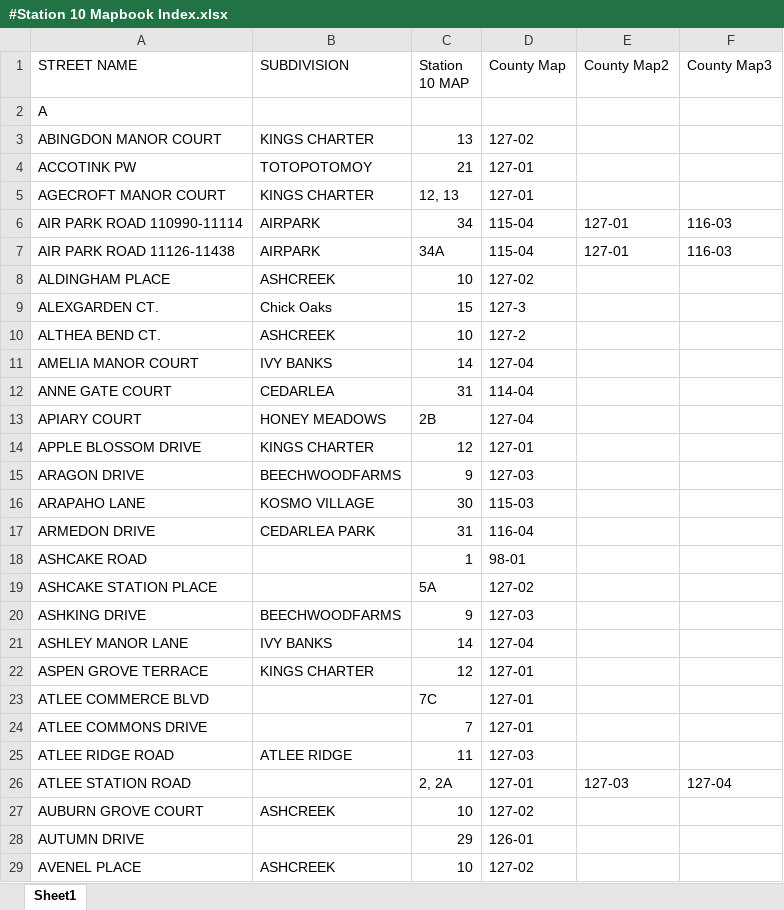
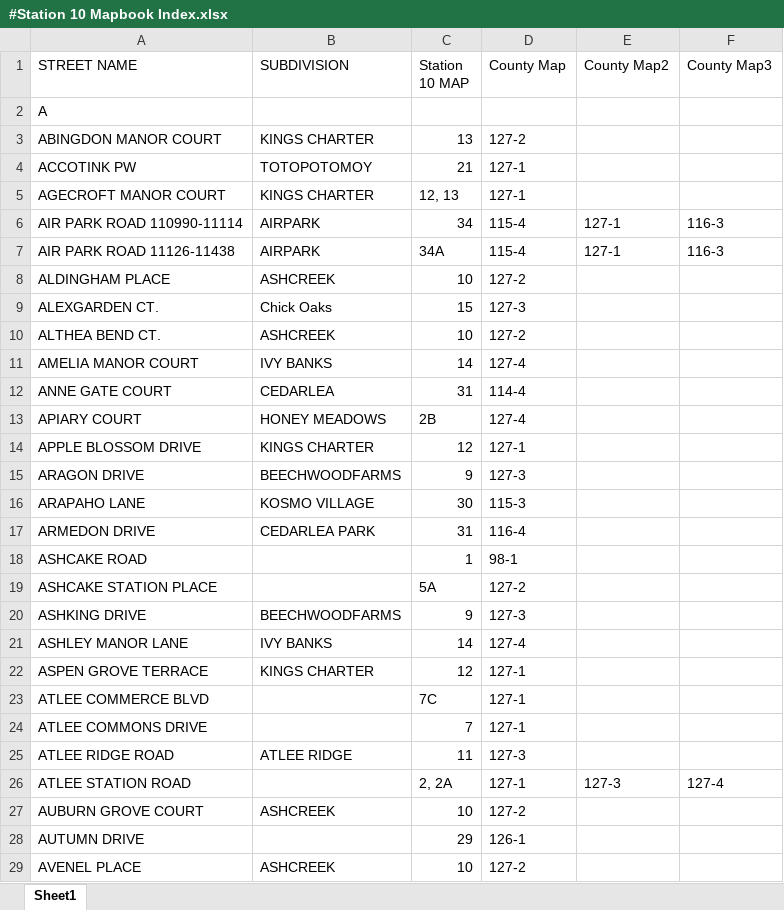
Before and after one commit to cvfd10/MapsMaster, an Excel workbook: #Current Station 10 Mapbook/#Station 10 Mapbook Index.xlsx, sheet Sheet1, drawn as a sheet; only a part is shown; values as stored, in another font and other column widths than the file's, no cell formats; table styles not drawn; the diff covers the shown part only; the diff names each change by its address in the sheet, - before the commit and + after, or states it on an @@ line.

```diff
--- a/#Current Station 10 Mapbook/#Station 10 Mapbook Index.xlsx (sheet Sheet1)
+++ b/#Current Station 10 Mapbook/#Station 10 Mapbook Index.xlsx (sheet Sheet1)
-D3 (County Map): 127-02
+D3 (County Map): 127-2
-D4:D5 (County Map): 127-01
+D4:D5 (County Map): 127-1
-D6:D7 (County Map): 115-04
+D6:D7 (County Map): 115-4
-E6:E7 (County Map2): 127-01
+E6:E7 (County Map2): 127-1
-F6:F7 (County Map3): 116-03
+F6:F7 (County Map3): 116-3
-D8 (County Map): 127-02
+D8 (County Map): 127-2
-D11 (County Map): 127-04
+D11 (County Map): 127-4
-D12 (County Map): 114-04
+D12 (County Map): 114-4
-D13 (County Map): 127-04
+D13 (County Map): 127-4
-D14 (County Map): 127-01
+D14 (County Map): 127-1
-D15 (County Map): 127-03
+D15 (County Map): 127-3
-D16 (County Map): 115-03
+D16 (County Map): 115-3
-D17 (County Map): 116-04
+D17 (County Map): 116-4
-D18 (County Map): 98-01
+D18 (County Map): 98-1
-D19 (County Map): 127-02
+D19 (County Map): 127-2
-D20 (County Map): 127-03
+D20 (County Map): 127-3
-D21 (County Map): 127-04
+D21 (County Map): 127-4
-D22:D24 (County Map): 127-01
+D22:D24 (County Map): 127-1
-D25 (County Map): 127-03
+D25 (County Map): 127-3
-D26 (County Map): 127-01
+D26 (County Map): 127-1
-E26 (County Map2): 127-03
+E26 (County Map2): 127-3
-F26 (County Map3): 127-04
+F26 (County Map3): 127-4
-D27 (County Map): 127-02
+D27 (County Map): 127-2
-D28 (County Map): 126-01
+D28 (County Map): 126-1
-D29 (County Map): 127-02
+D29 (County Map): 127-2
```
Also changed, not shown: 21 added rows and 352 edited cells elsewhere in this sheet, cell formats, 13 other files.
